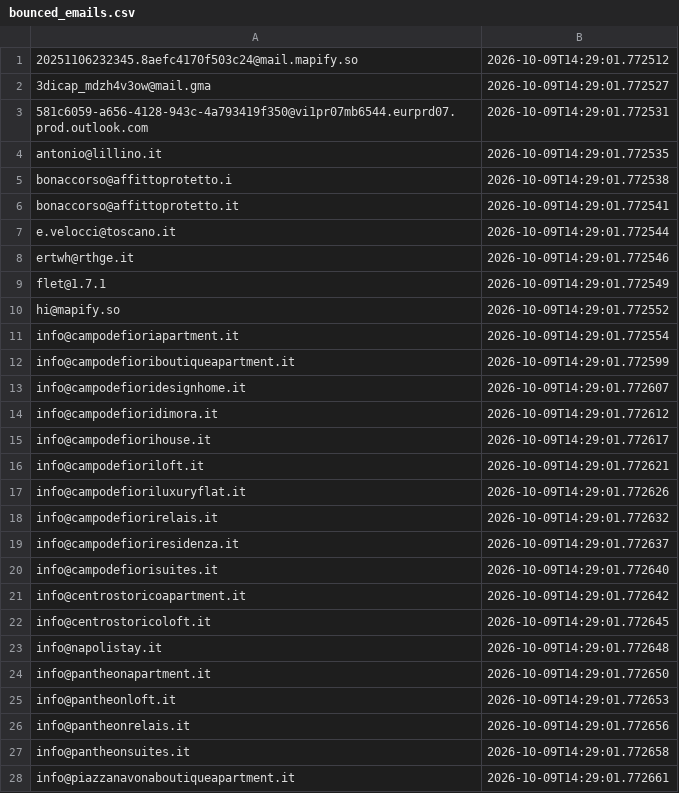
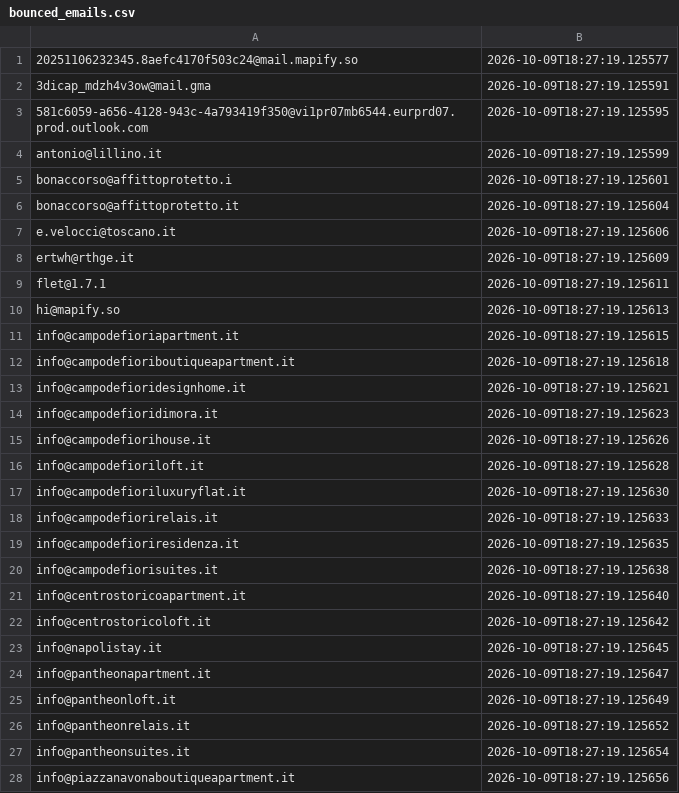
Before and after one commit to FR-Immobiliare/fotoroma-linkedin-autopilot, a CSV file: data/bounced_emails.csv, drawn as a sheet; only a part is shown; the diff covers the shown part only.

Commit message:
Auto-pulizia bounce ed aggiornamento log outreach [skip ci]

```diff
--- a/data/bounced_emails.csv
+++ b/data/bounced_emails.csv
@@ -1,28 +1,28 @@
-20251106232345.8aefc4170f503c24@mail.mapify.so,2026-10-09T14:29:01.772512
-3dicap_mdzh4v3ow@mail.gma,2026-10-09T14:29:01.772527
-581c6059-a656-4128-943c-4a793419f350@vi1pr07mb6544.eurprd07.prod.outlook.com,2026-10-09T14:29:01.772531
-antonio@lillino.it,2026-10-09T14:29:01.772535
-bonaccorso@affittoprotetto.i,2026-10-09T14:29:01.772538
-bonaccorso@affittoprotetto.it,2026-10-09T14:29:01.772541
-e.velocci@toscano.it,2026-10-09T14:29:01.772544
-ertwh@rthge.it,2026-10-09T14:29:01.772546
-flet@1.7.1,2026-10-09T14:29:01.772549
-hi@mapify.so,2026-10-09T14:29:01.772552
-info@campodefioriapartment.it,2026-10-09T14:29:01.772554
-info@campodefioriboutiqueapartment.it,2026-10-09T14:29:01.772599
-info@campodefioridesignhome.it,2026-10-09T14:29:01.772607
-info@campodefioridimora.it,2026-10-09T14:29:01.772612
-info@campodefiorihouse.it,2026-10-09T14:29:01.772617
-info@campodefioriloft.it,2026-10-09T14:29:01.772621
-info@campodefioriluxuryflat.it,2026-10-09T14:29:01.772626
-info@campodefiorirelais.it,2026-10-09T14:29:01.772632
-info@campodefioriresidenza.it,2026-10-09T14:29:01.772637
-info@campodefiorisuites.it,2026-10-09T14:29:01.772640
-info@centrostoricoapartment.it,2026-10-09T14:29:01.772642
-info@centrostoricoloft.it,2026-10-09T14:29:01.772645
-info@napolistay.it,2026-10-09T14:29:01.772648
-info@pantheonapartment.it,2026-10-09T14:29:01.772650
-info@pantheonloft.it,2026-10-09T14:29:01.772653
-info@pantheonrelais.it,2026-10-09T14:29:01.772656
-info@pantheonsuites.it,2026-10-09T14:29:01.772658
-info@piazzanavonaboutiqueapartment.it,2026-10-09T14:29:01.772661
+20251106232345.8aefc4170f503c24@mail.mapify.so,2026-10-09T18:27:19.125577
+3dicap_mdzh4v3ow@mail.gma,2026-10-09T18:27:19.125591
+581c6059-a656-4128-943c-4a793419f350@vi1pr07mb6544.eurprd07.prod.outlook.com,2026-10-09T18:27:19.125595
+antonio@lillino.it,2026-10-09T18:27:19.125599
+bonaccorso@affittoprotetto.i,2026-10-09T18:27:19.125601
+bonaccorso@affittoprotetto.it,2026-10-09T18:27:19.125604
+e.velocci@toscano.it,2026-10-09T18:27:19.125606
+ertwh@rthge.it,2026-10-09T18:27:19.125609
+flet@1.7.1,2026-10-09T18:27:19.125611
+hi@mapify.so,2026-10-09T18:27:19.125613
+info@campodefioriapartment.it,2026-10-09T18:27:19.125615
+info@campodefioriboutiqueapartment.it,2026-10-09T18:27:19.125618
+info@campodefioridesignhome.it,2026-10-09T18:27:19.125621
+info@campodefioridimora.it,2026-10-09T18:27:19.125623
+info@campodefiorihouse.it,2026-10-09T18:27:19.125626
+info@campodefioriloft.it,2026-10-09T18:27:19.125628
+info@campodefioriluxuryflat.it,2026-10-09T18:27:19.125630
+info@campodefiorirelais.it,2026-10-09T18:27:19.125633
+info@campodefioriresidenza.it,2026-10-09T18:27:19.125635
+info@campodefiorisuites.it,2026-10-09T18:27:19.125638
+info@centrostoricoapartment.it,2026-10-09T18:27:19.125640
+info@centrostoricoloft.it,2026-10-09T18:27:19.125642
+info@napolistay.it,2026-10-09T18:27:19.125645
+info@pantheonapartment.it,2026-10-09T18:27:19.125647
+info@pantheonloft.it,2026-10-09T18:27:19.125649
+info@pantheonrelais.it,2026-10-09T18:27:19.125652
+info@pantheonsuites.it,2026-10-09T18:27:19.125654
+info@piazzanavonaboutiqueapartment.it,2026-10-09T18:27:19.125656
```
Also changed, not shown: 63 edited cells elsewhere in this file.
